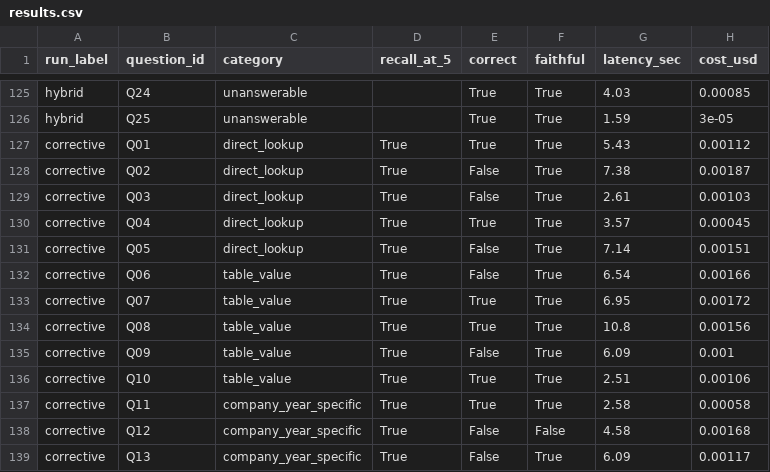
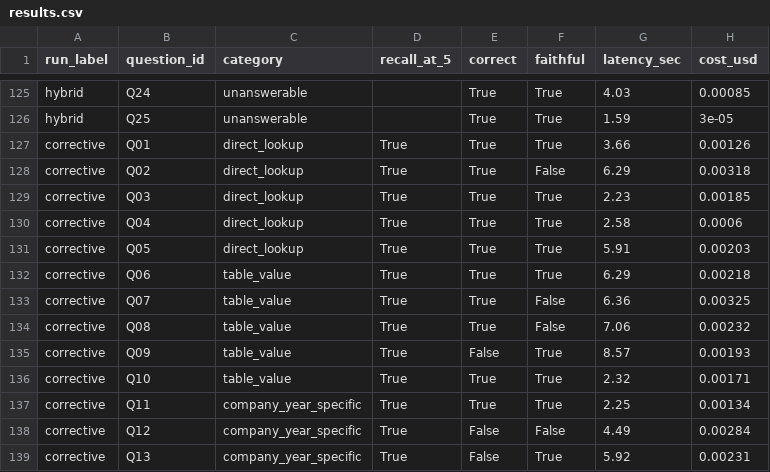
Before and after one commit to shahramshafiq/ledger-rag-system, a CSV file: eval/results.csv, drawn as a sheet; only a part is shown, gaps mark what is left out; the diff covers the shown part only.

Commit message:
Fix corrective rag correctness issue

```diff
--- a/eval/results.csv
+++ b/eval/results.csv
@@ -126,14 +126,14 @@ hybrid,Q24,unanswerable,,True,True,4.03,0.00085
 hybrid,Q25,unanswerable,,True,True,1.59,3e-05
-corrective,Q01,direct_lookup,True,True,True,5.43,0.00112
-corrective,Q02,direct_lookup,True,False,True,7.38,0.00187
-corrective,Q03,direct_lookup,True,False,True,2.61,0.00103
-corrective,Q04,direct_lookup,True,True,True,3.57,0.00045
-corrective,Q05,direct_lookup,True,False,True,7.14,0.00151
-corrective,Q06,table_value,True,False,True,6.54,0.00166
-corrective,Q07,table_value,True,True,True,6.95,0.00172
-corrective,Q08,table_value,True,True,True,10.8,0.00156
-corrective,Q09,table_value,True,False,True,6.09,0.001
-corrective,Q10,table_value,True,True,True,2.51,0.00106
-corrective,Q11,company_year_specific,True,True,True,2.58,0.00058
-corrective,Q12,company_year_specific,True,False,False,4.58,0.00168
-corrective,Q13,company_year_specific,True,False,True,6.09,0.00117
+corrective,Q01,direct_lookup,True,True,True,3.66,0.00126
+corrective,Q02,direct_lookup,True,True,False,6.29,0.00318
+corrective,Q03,direct_lookup,True,True,True,2.23,0.00185
+corrective,Q04,direct_lookup,True,True,True,2.58,0.0006
+corrective,Q05,direct_lookup,True,True,True,5.91,0.00203
+corrective,Q06,table_value,True,True,True,6.29,0.00218
+corrective,Q07,table_value,True,True,False,6.36,0.00325
+corrective,Q08,table_value,True,True,False,7.06,0.00232
+corrective,Q09,table_value,True,False,True,8.57,0.00193
+corrective,Q10,table_value,True,True,True,2.32,0.00171
+corrective,Q11,company_year_specific,True,True,True,2.25,0.00134
+corrective,Q12,company_year_specific,True,False,False,4.49,0.00284
+corrective,Q13,company_year_specific,True,False,True,5.92,0.00231
```
Also changed, not shown: 30 edited cells elsewhere in this file, 3 other files.
